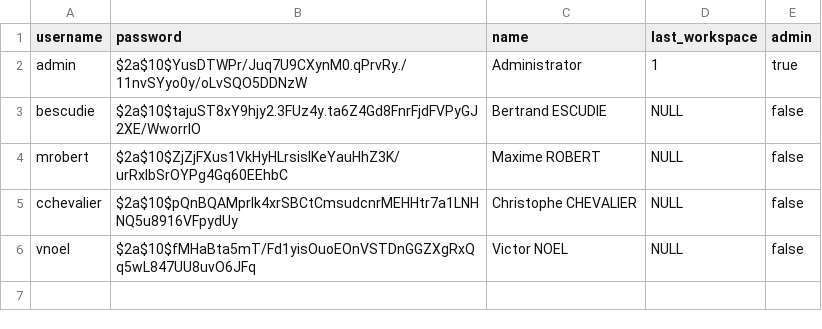
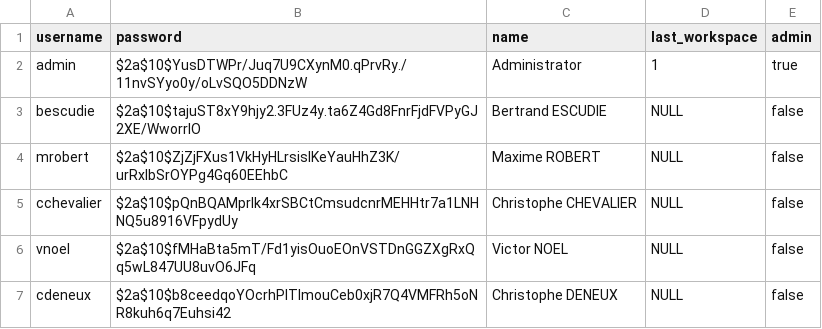
Before and after one commit to petalslink/petals-cockpit, a CSV file: e2e/data/users.csv, drawn as a sheet.

```diff
--- a/e2e/data/users.csv
+++ b/e2e/data/users.csv
@@ -6 +6,2 @@ cchevalier,$2a$10$pQnBQAMprlk4xrSBCtCmsudcnrMEHHtr7a1LNHNQ5u8916VFpydUy,Christop
 vnoel,$2a$10$fMHaBta5mT/Fd1yisOuoEOnVSTDnGGZXgRxQq5wL847UU8uvO6JFq,Victor NOEL,NULL,false
+cdeneux,$2a$10$b8ceedqoYOcrhPITImouCeb0xjR7Q4VMFRh5oNR8kuh6q7Euhsi42,Christophe DENEUX,NULL,false
```
Also changed, not shown: 2 other files.
